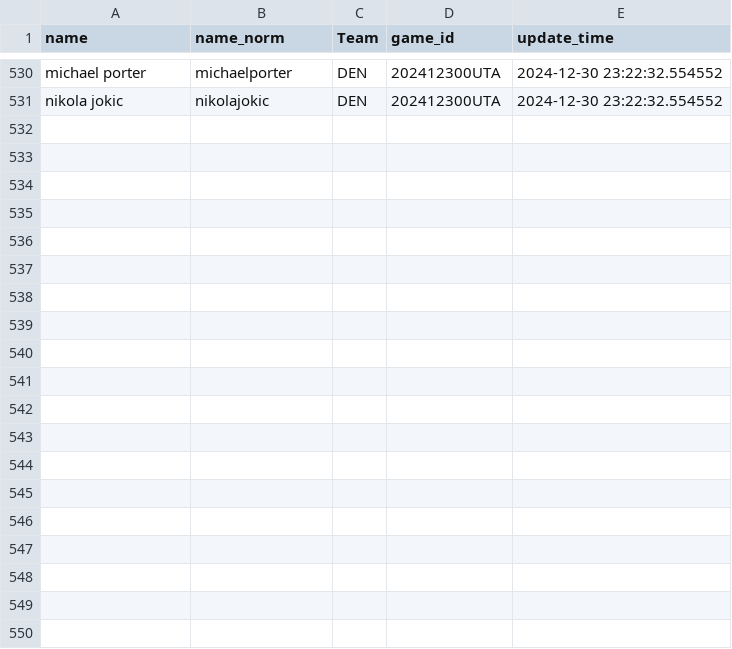
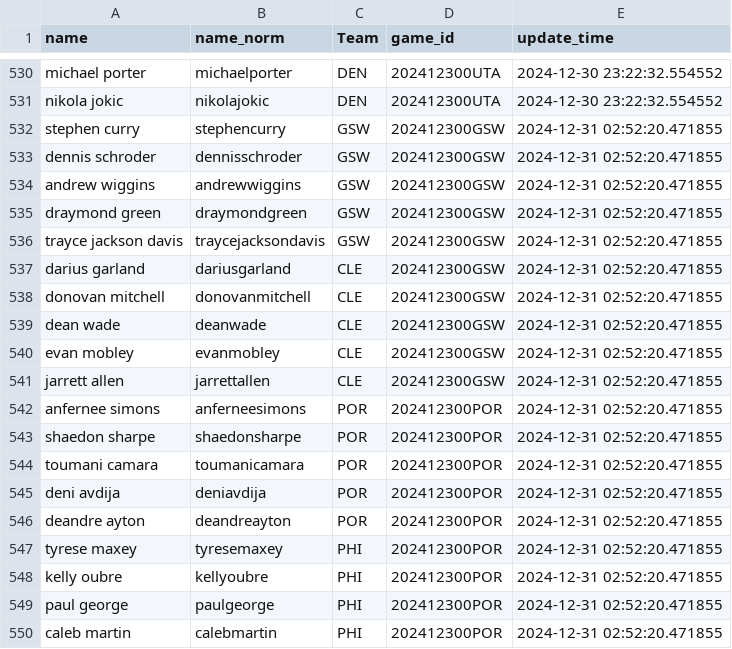
Before and after one commit to martinbog19/LeFirstBasket, a CSV file: data/rotowire_lineups.csv, drawn as a sheet; only a part is shown, gaps mark what is left out; the diff covers the shown part only.

```diff
--- a/data/rotowire_lineups.csv
+++ b/data/rotowire_lineups.csv
@@ -531 +531,20 @@ michael porter,michaelporter,DEN,202412300UTA,2024-12-30 23:22:32.554552
 nikola jokic,nikolajokic,DEN,202412300UTA,2024-12-30 23:22:32.554552
+stephen curry,stephencurry,GSW,202412300GSW,2024-12-31 02:52:20.471855
+dennis schroder,dennisschroder,GSW,202412300GSW,2024-12-31 02:52:20.471855
+andrew wiggins,andrewwiggins,GSW,202412300GSW,2024-12-31 02:52:20.471855
+draymond green,draymondgreen,GSW,202412300GSW,2024-12-31 02:52:20.471855
+trayce jackson davis,traycejacksondavis,GSW,202412300GSW,2024-12-31 02:52:20.471855
+darius garland,dariusgarland,CLE,202412300GSW,2024-12-31 02:52:20.471855
+donovan mitchell,donovanmitchell,CLE,202412300GSW,2024-12-31 02:52:20.471855
+dean wade,deanwade,CLE,202412300GSW,2024-12-31 02:52:20.471855
+evan mobley,evanmobley,CLE,202412300GSW,2024-12-31 02:52:20.471855
+jarrett allen,jarrettallen,CLE,202412300GSW,2024-12-31 02:52:20.471855
+anfernee simons,anferneesimons,POR,202412300POR,2024-12-31 02:52:20.471855
+shaedon sharpe,shaedonsharpe,POR,202412300POR,2024-12-31 02:52:20.471855
+toumani camara,toumanicamara,POR,202412300POR,2024-12-31 02:52:20.471855
+deni avdija,deniavdija,POR,202412300POR,2024-12-31 02:52:20.471855
+deandre ayton,deandreayton,POR,202412300POR,2024-12-31 02:52:20.471855
+tyrese maxey,tyresemaxey,PHI,202412300POR,2024-12-31 02:52:20.471855
+kelly oubre,kellyoubre,PHI,202412300POR,2024-12-31 02:52:20.471855
+paul george,paulgeorge,PHI,202412300POR,2024-12-31 02:52:20.471855
+caleb martin,calebmartin,PHI,202412300POR,2024-12-31 02:52:20.471855
```
Also changed, not shown: 11 added rows elsewhere in this file, 1 other file.
